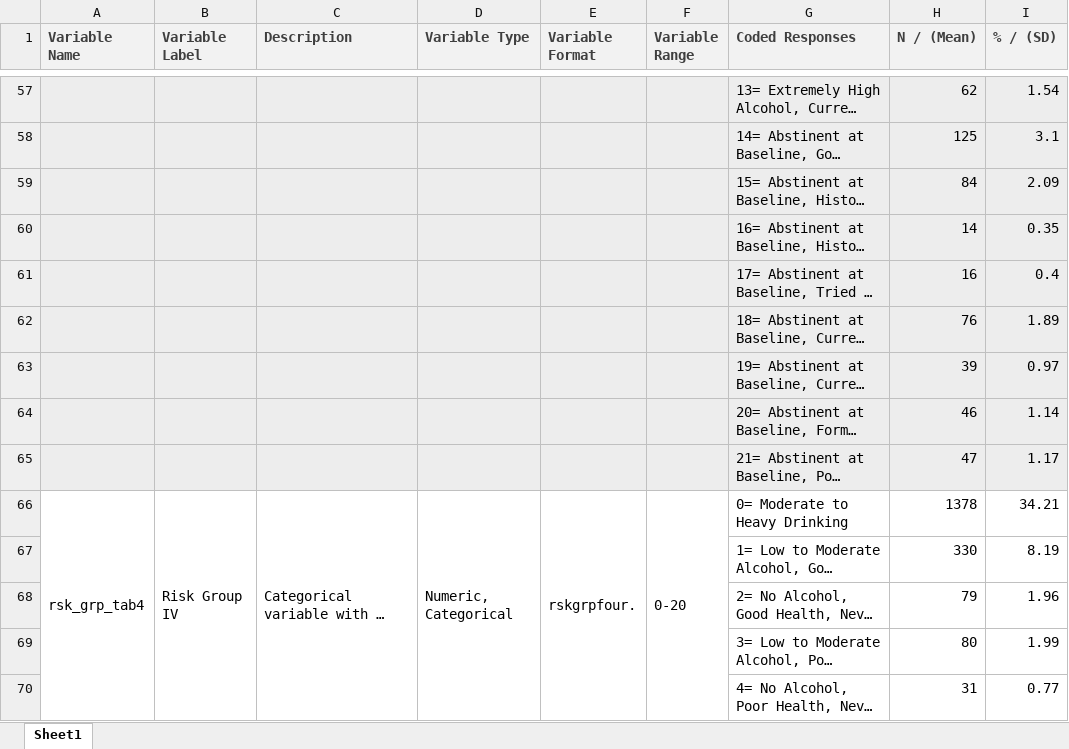
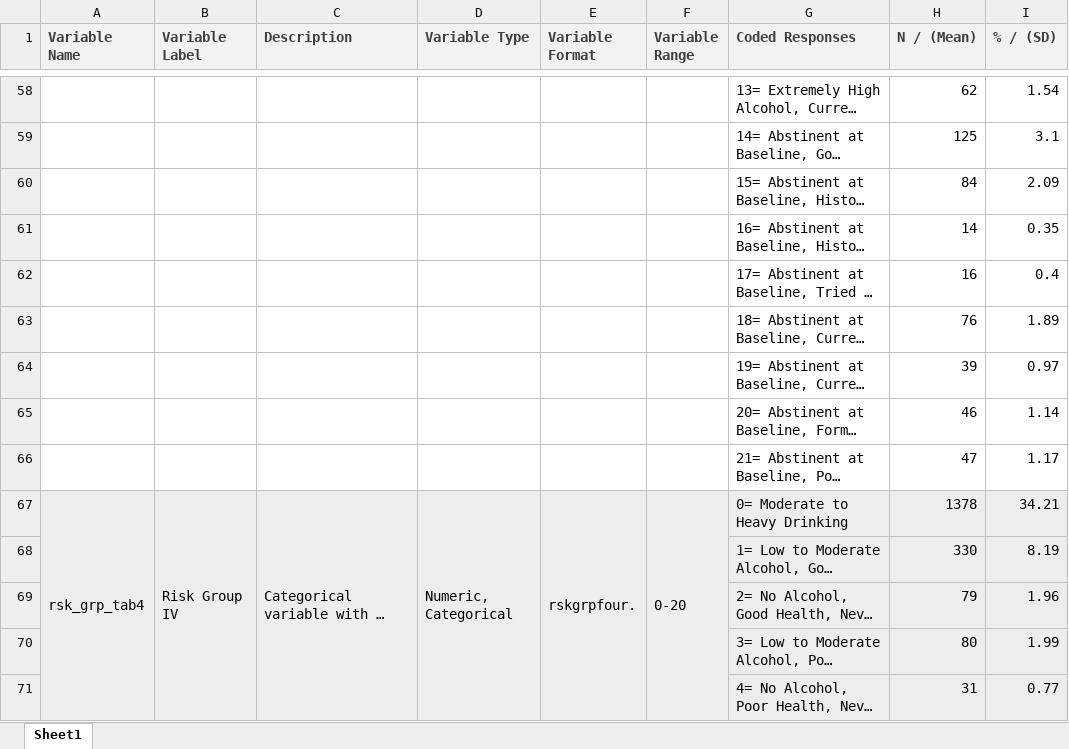
Before and after one commit to rfisher2022/Epidem207_JohnB, an Excel workbook: JohnGroupB_codebook.xlsx, sheet Sheet1, drawn as a sheet; only a part is shown, gaps mark what is left out; long unchanged cells end in …; values as stored, in another font and other column widths than the file's, no borders; addresses are those after the commit; the diff covers the shown part only; the diff names each change by its address in the sheet, - before the commit and + after, or states it on an @@ line.

```diff
--- a/JohnGroupB_codebook.xlsx (sheet Sheet1)
+++ b/JohnGroupB_codebook.xlsx (sheet Sheet1)
-A58:I66 fill: #EDEDED
+A58:I66 fill: none
-A67:I71 fill: none
+A67:I71 fill: #EDEDED
```
Also changed, not shown: 1 added row, 2 edited cells, cell formats and merged cells elsewhere in this sheet, JohnGroupB_datadictionary.xlsx.
